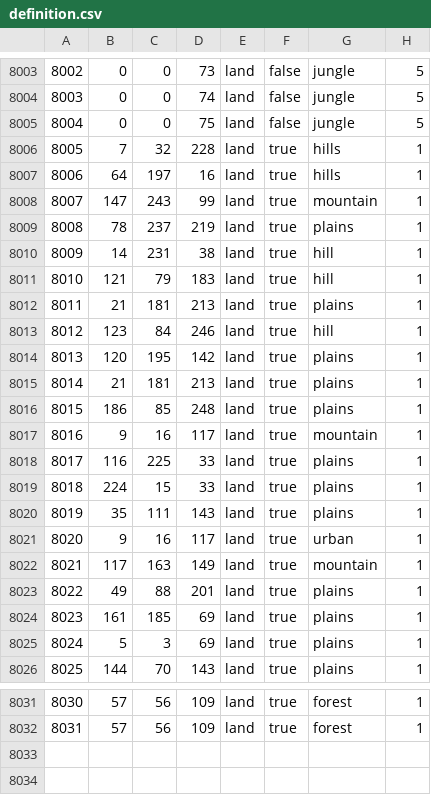
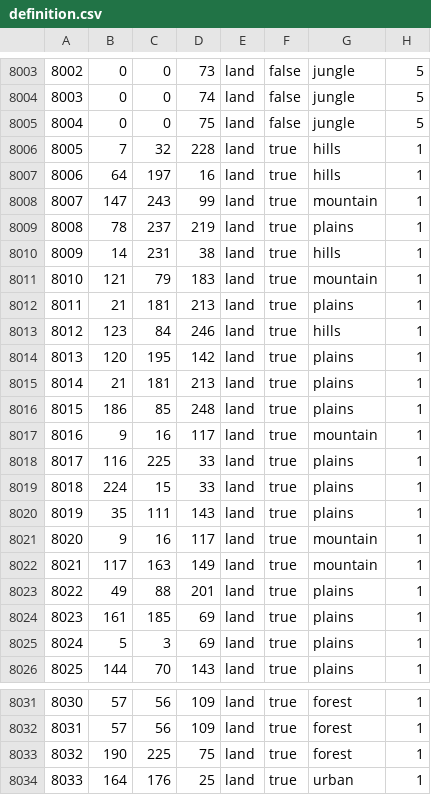
Before and after one commit to Comradehabsburg/Gotterdammerung-KG, a CSV file: map/definition.csv, drawn as a sheet; only a part is shown, gaps mark what is left out.

Commit message:
Fixed Terrain tiles.

```diff
--- a/map/definition.csv
+++ b/map/definition.csv
@@ -8009,6 +8009,6 @@
 8008;78;237;219;land;true;plains;1
-8009;14;231;38;land;true;hill;1
-8010;121;79;183;land;true;hill;1
+8009;14;231;38;land;true;hills;1
+8010;121;79;183;land;true;mountain;1
 8011;21;181;213;land;true;plains;1
-8012;123;84;246;land;true;hill;1
+8012;123;84;246;land;true;hills;1
 8013;120;195;142;land;true;plains;1
@@ -8020,3 +8020,3 @@
 8019;35;111;143;land;true;plains;1
-8020;9;16;117;land;true;urban;1
+8020;9;16;117;land;true;mountain;1
 8021;117;163;149;land;true;mountain;1
@@ -8032 +8032,3 @@
 8031;57;56;109;land;true;forest;1
+8032;190;225;75;land;true;forest;1
+8033;164;176;25;land;true;urban;1
```
